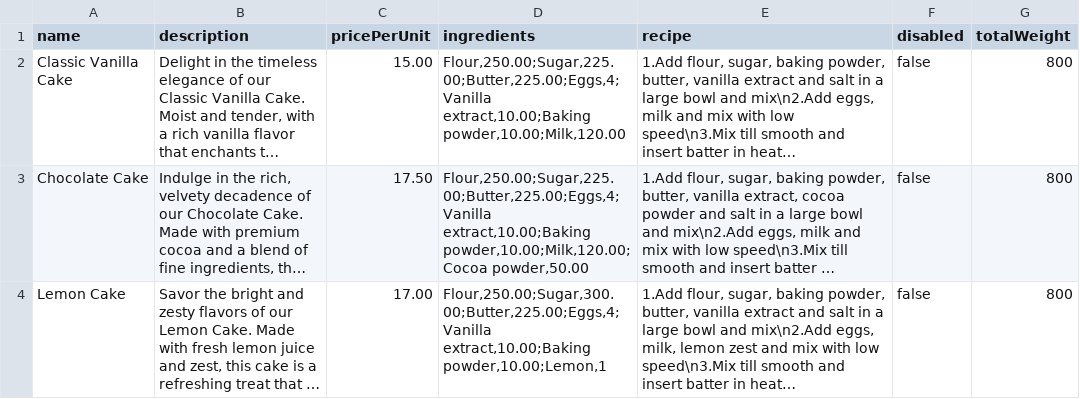
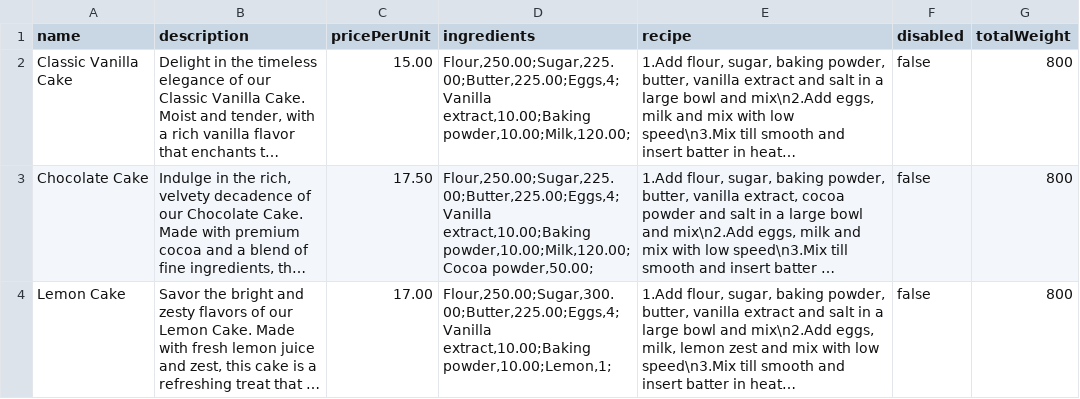
Before and after one commit to WenHao1223/cpt113-asgn1, a CSV file: files/cake.csv, drawn as a sheet; long unchanged cells end in …; the diff names each change by its address in the sheet, - before the commit and + after, or states it on an @@ line.

Commit message:
Change File Handling (cookie and cake) ingredients part

```diff
--- a/files/cake.csv
+++ b/files/cake.csv
-D2 (ingredients): Flour,250.00;Sugar,225.00;Butter,225.00;Eggs,4;Vanilla extract,10.00;Baking powder,10.00;Milk,120.00
+D2 (ingredients): Flour,250.00;Sugar,225.00;Butter,225.00;Eggs,4;Vanilla extract,10.00;Baking powder,10.00;Milk,120.00;
-D3 (ingredients): …extract,10.00;Baking powder,10.00;Milk,120.00;Cocoa powder,50.00
+D3 (ingredients): …extract,10.00;Baking powder,10.00;Milk,120.00;Cocoa powder,50.00;
-D4 (ingredients): Flour,250.00;Sugar,300.00;Butter,225.00;Eggs,4;Vanilla extract,10.00;Baking powder,10.00;Lemon,1
+D4 (ingredients): Flour,250.00;Sugar,300.00;Butter,225.00;Eggs,4;Vanilla extract,10.00;Baking powder,10.00;Lemon,1;
```
Also changed, not shown: files/cookie.csv, files/transactions/transaction-20240514.csv, 4 other files.
